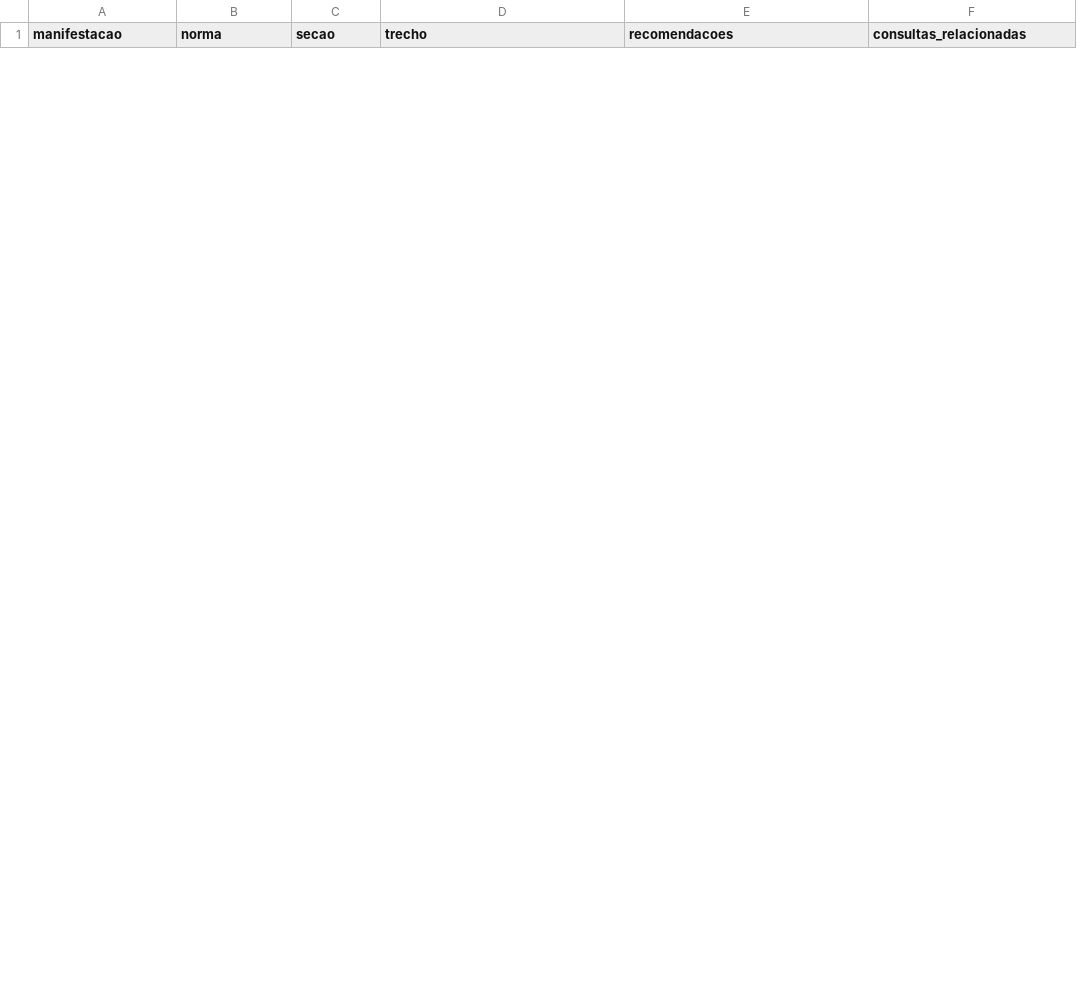
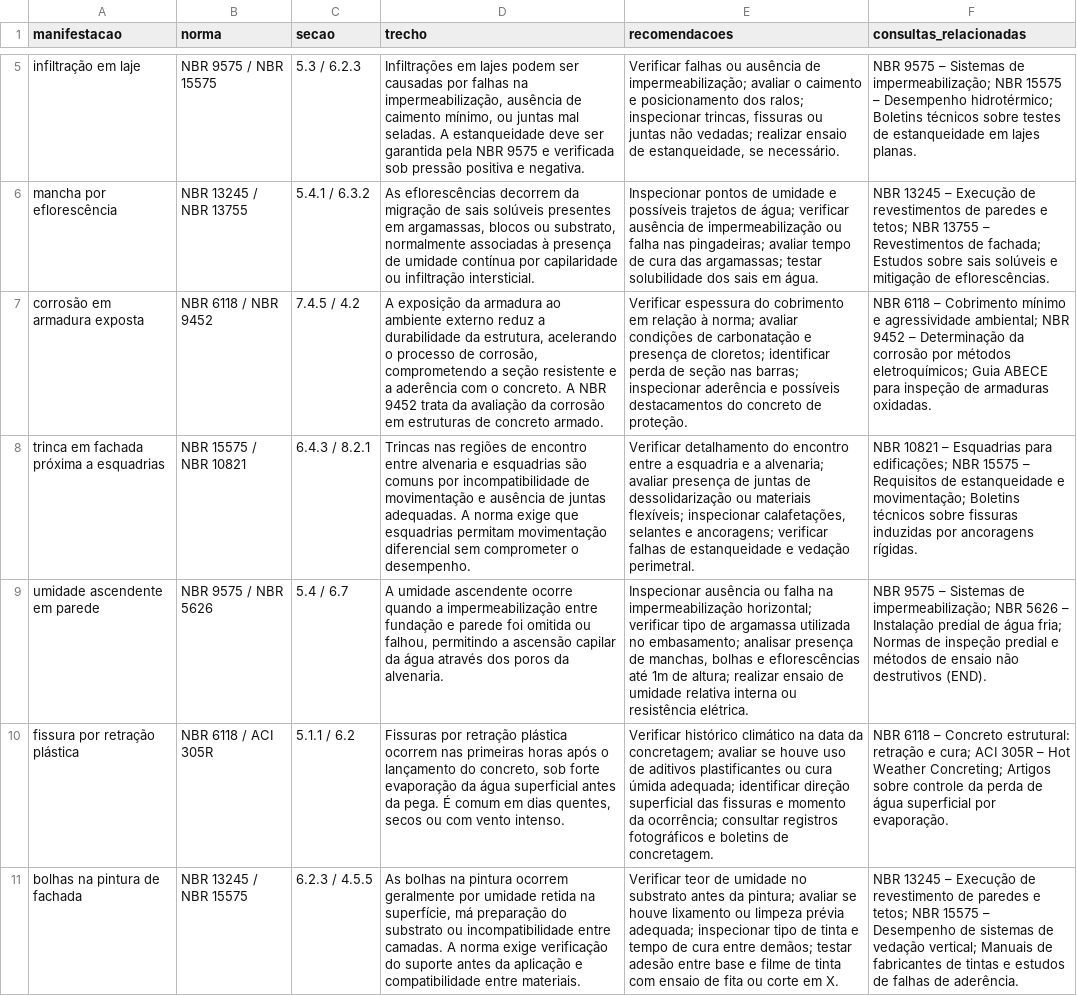
Before and after one commit to gezicahemann/ferramenta_diagnostico, a CSV file: base_normas_com_recomendacoes_consultas.csv, drawn as a sheet; only a part is shown, gaps mark what is left out; the diff covers the shown part only; the diff names each change by its address in the sheet, - before the commit and + after, or states it on an @@ line.

Commit message:
Add files via upload

```diff
--- a/base_normas_com_recomendacoes_consultas.csv
+++ b/base_normas_com_recomendacoes_consultas.csv
+row 5: infiltração em laje | NBR 9575 / NBR 15575 | 5.3 / 6.2.3 | Infiltrações em lajes podem ser causadas por falhas na impermeabilização, ausência de caimento mínimo, ou juntas mal seladas. A estanqueidade deve ser garantida pela NBR 9575 e verificada sob pressão positiva e negativa. | Verificar falhas ou ausência de impermeabilização; avaliar o caimento e posicionamento dos ralos; inspecionar trincas, fissuras ou juntas não vedadas; realizar ensaio de estanqueidade, se necessário. | NBR 9575 – Sistemas de impermeabilização; NBR 15575 – Desempenho hidrotérmico; Boletins técnicos sobre testes de estanqueidade em lajes planas.
+row 6: mancha por eflorescência | NBR 13245 / NBR 13755 | 5.4.1 / 6.3.2 | As eflorescências decorrem da migração de sais solúveis presentes em argamassas, blocos ou substrato, normalmente associadas à presença de umidade contínua por capilaridade ou infiltração intersticial. | Inspecionar pontos de umidade e possíveis trajetos de água; verificar ausência de impermeabilização ou falha nas pingadeiras; avaliar tempo de cura das argamassas; testar solubilidade dos sais em água. | NBR 13245 – Execução de revestimentos de paredes e tetos; NBR 13755 – Revestimentos de fachada; Estudos sobre sais solúveis e mitigação de eflorescências.
+row 7: corrosão em armadura exposta | NBR 6118 / NBR 9452 | 7.4.5 / 4.2 | A exposição da armadura ao ambiente externo reduz a durabilidade da estrutura, acelerando o processo de corrosão, comprometendo a seção resistente e a aderência com o concreto. A NBR 9452 trata da avaliação da corrosão em estruturas de concreto armado. | Verificar espessura do cobrimento em relação à norma; avaliar condições de carbonatação e presença de cloretos; identificar perda de seção nas barras; inspecionar aderência e possíveis destacamentos do concreto de proteção. | NBR 6118 – Cobrimento mínimo e agressividade ambiental; NBR 9452 – Determinação da corrosão por métodos eletroquímicos; Guia ABECE para inspeção de armaduras oxidadas.
+row 8: trinca em fachada próxima a esquadrias | NBR 15575 / NBR 10821 | 6.4.3 / 8.2.1 | Trincas nas regiões de encontro entre alvenaria e esquadrias são comuns por incompatibilidade de movimentação e ausência de juntas adequadas. A norma exige que esquadrias permitam movimentação diferencial sem comprometer o desempenho. | Verificar detalhamento do encontro entre a esquadria e a alvenaria; avaliar presença de juntas de dessolidarização ou materiais flexíveis; inspecionar calafetações, selantes e ancoragens; verificar falhas de estanqueidade e vedação perimetral. | NBR 10821 – Esquadrias para edificações; NBR 15575 – Requisitos de estanqueidade e movimentação; Boletins técnicos sobre fissuras induzidas por ancoragens rígidas.
+row 9: umidade ascendente em parede | NBR 9575 / NBR 5626 | 5.4 / 6.7 | A umidade ascendente ocorre quando a impermeabilização entre fundação e parede foi omitida ou falhou, permitindo a ascensão capilar da água através dos poros da alvenaria. | Inspecionar ausência ou falha na impermeabilização horizontal; verificar tipo de argamassa utilizada no embasamento; analisar presença de manchas, bolhas e eflorescências até 1m de altura; realizar ensaio de umidade relativa interna ou resistência elétrica. | NBR 9575 – Sistemas de impermeabilização; NBR 5626 – Instalação predial de água fria; Normas de inspeção predial e métodos de ensaio não destrutivos (END).
+row 10: fissura por retração plástica | NBR 6118 / ACI 305R | 5.1.1 / 6.2 | Fissuras por retração plástica ocorrem nas primeiras horas após o lançamento do concreto, sob forte evaporação da água superficial antes da pega. É comum em dias quentes, secos ou com vento intenso. | Verificar histórico climático na data da concretagem; avaliar se houve uso de aditivos plastificantes ou cura úmida adequada; identificar direção superficial das fissuras e momento da ocorrência; consultar registros fotográficos e boletins de concretagem. | NBR 6118 – Concreto estrutural: retração e cura; ACI 305R – Hot Weather Concreting; Artigos sobre controle da perda de água superficial por evaporação.
+row 11: bolhas na pintura de fachada | NBR 13245 / NBR 15575 | 6.2.3 / 4.5.5 | As bolhas na pintura ocorrem geralmente por umidade retida na superfície, má preparação do substrato ou incompatibilidade entre camadas. A norma exige verificação do suporte antes da aplicação e compatibilidade entre materiais. | Verificar teor de umidade no substrato antes da pintura; avaliar se houve lixamento ou limpeza prévia adequada; inspecionar tipo de tinta e tempo de cura entre demãos; testar adesão entre base e filme de tinta com ensaio de fita ou corte em X. | NBR 13245 – Execução de revestimento de paredes e tetos; NBR 15575 – Desempenho de sistemas de vedação vertical; Manuais de fabricantes de tintas e estudos de falhas de aderência.
```
Also changed, not shown: 3 added rows and 3 removed rows elsewhere in this file.
